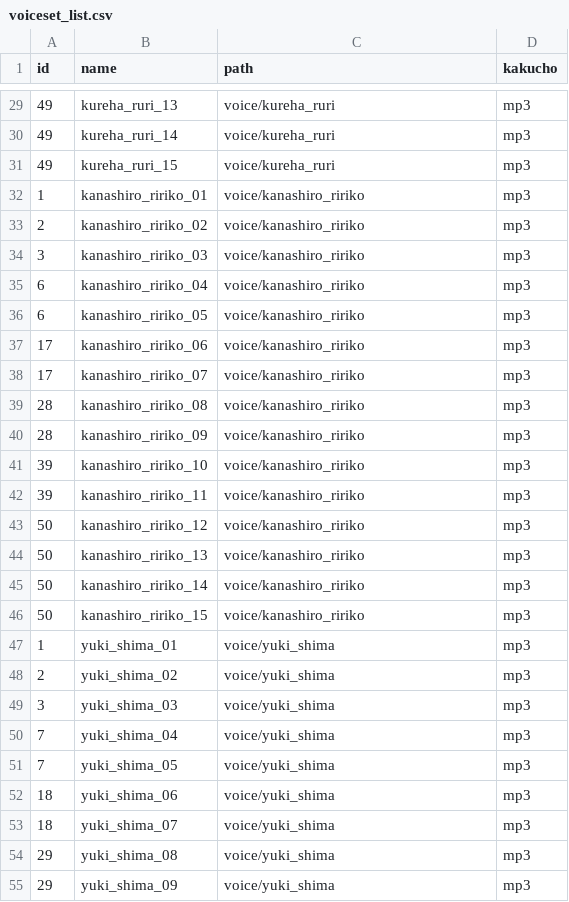
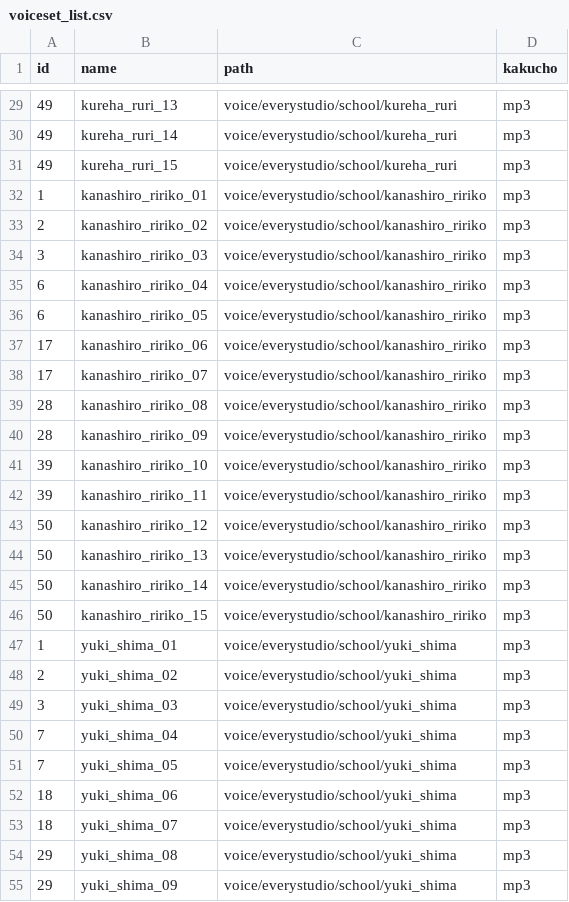
Before and after one commit to everystudio/alarm.Resources, a CSV file: Resources/csv/voiceset_list.csv, drawn as a sheet; only a part is shown, gaps mark what is left out; the diff covers the shown part only.

```diff
--- a/Resources/csv/voiceset_list.csv
+++ b/Resources/csv/voiceset_list.csv
@@ -29,27 +29,27 @@ id,name,path,kakucho
-49,kureha_ruri_13,voice/kureha_ruri,mp3
-49,kureha_ruri_14,voice/kureha_ruri,mp3
-49,kureha_ruri_15,voice/kureha_ruri,mp3
-1,kanashiro_ririko_01,voice/kanashiro_ririko,mp3
-2,kanashiro_ririko_02,voice/kanashiro_ririko,mp3
-3,kanashiro_ririko_03,voice/kanashiro_ririko,mp3
-6,kanashiro_ririko_04,voice/kanashiro_ririko,mp3
-6,kanashiro_ririko_05,voice/kanashiro_ririko,mp3
-17,kanashiro_ririko_06,voice/kanashiro_ririko,mp3
-17,kanashiro_ririko_07,voice/kanashiro_ririko,mp3
-28,kanashiro_ririko_08,voice/kanashiro_ririko,mp3
-28,kanashiro_ririko_09,voice/kanashiro_ririko,mp3
-39,kanashiro_ririko_10,voice/kanashiro_ririko,mp3
-39,kanashiro_ririko_11,voice/kanashiro_ririko,mp3
-50,kanashiro_ririko_12,voice/kanashiro_ririko,mp3
-50,kanashiro_ririko_13,voice/kanashiro_ririko,mp3
-50,kanashiro_ririko_14,voice/kanashiro_ririko,mp3
-50,kanashiro_ririko_15,voice/kanashiro_ririko,mp3
-1,yuki_shima_01,voice/yuki_shima,mp3
-2,yuki_shima_02,voice/yuki_shima,mp3
-3,yuki_shima_03,voice/yuki_shima,mp3
-7,yuki_shima_04,voice/yuki_shima,mp3
-7,yuki_shima_05,voice/yuki_shima,mp3
-18,yuki_shima_06,voice/yuki_shima,mp3
-18,yuki_shima_07,voice/yuki_shima,mp3
-29,yuki_shima_08,voice/yuki_shima,mp3
-29,yuki_shima_09,voice/yuki_shima,mp3
+49,kureha_ruri_13,voice/everystudio/school/kureha_ruri,mp3
+49,kureha_ruri_14,voice/everystudio/school/kureha_ruri,mp3
+49,kureha_ruri_15,voice/everystudio/school/kureha_ruri,mp3
+1,kanashiro_ririko_01,voice/everystudio/school/kanashiro_ririko,mp3
+2,kanashiro_ririko_02,voice/everystudio/school/kanashiro_ririko,mp3
+3,kanashiro_ririko_03,voice/everystudio/school/kanashiro_ririko,mp3
+6,kanashiro_ririko_04,voice/everystudio/school/kanashiro_ririko,mp3
+6,kanashiro_ririko_05,voice/everystudio/school/kanashiro_ririko,mp3
+17,kanashiro_ririko_06,voice/everystudio/school/kanashiro_ririko,mp3
+17,kanashiro_ririko_07,voice/everystudio/school/kanashiro_ririko,mp3
+28,kanashiro_ririko_08,voice/everystudio/school/kanashiro_ririko,mp3
+28,kanashiro_ririko_09,voice/everystudio/school/kanashiro_ririko,mp3
+39,kanashiro_ririko_10,voice/everystudio/school/kanashiro_ririko,mp3
+39,kanashiro_ririko_11,voice/everystudio/school/kanashiro_ririko,mp3
+50,kanashiro_ririko_12,voice/everystudio/school/kanashiro_ririko,mp3
+50,kanashiro_ririko_13,voice/everystudio/school/kanashiro_ririko,mp3
+50,kanashiro_ririko_14,voice/everystudio/school/kanashiro_ririko,mp3
+50,kanashiro_ririko_15,voice/everystudio/school/kanashiro_ririko,mp3
+1,yuki_shima_01,voice/everystudio/school/yuki_shima,mp3
+2,yuki_shima_02,voice/everystudio/school/yuki_shima,mp3
+3,yuki_shima_03,voice/everystudio/school/yuki_shima,mp3
+7,yuki_shima_04,voice/everystudio/school/yuki_shima,mp3
+7,yuki_shima_05,voice/everystudio/school/yuki_shima,mp3
+18,yuki_shima_06,voice/everystudio/school/yuki_shima,mp3
+18,yuki_shima_07,voice/everystudio/school/yuki_shima,mp3
+29,yuki_shima_08,voice/everystudio/school/yuki_shima,mp3
+29,yuki_shima_09,voice/everystudio/school/yuki_shima,mp3
```
Also changed, not shown: 139 edited cells elsewhere in this file.
